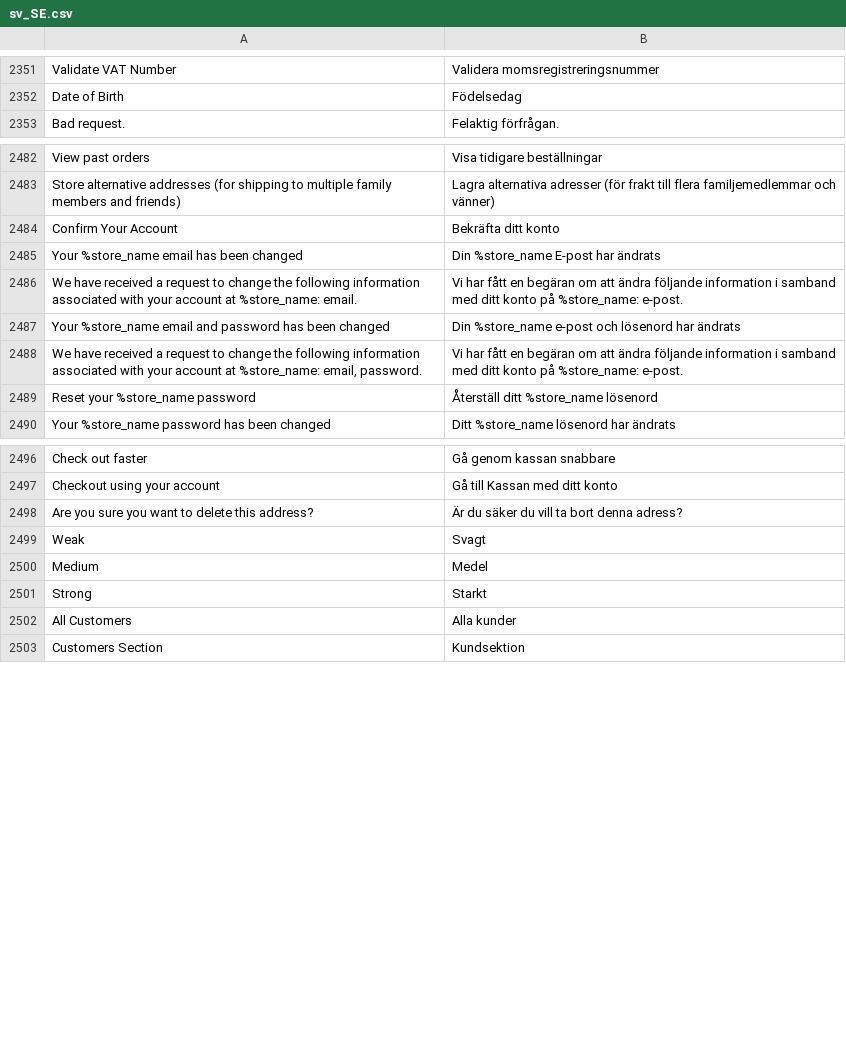
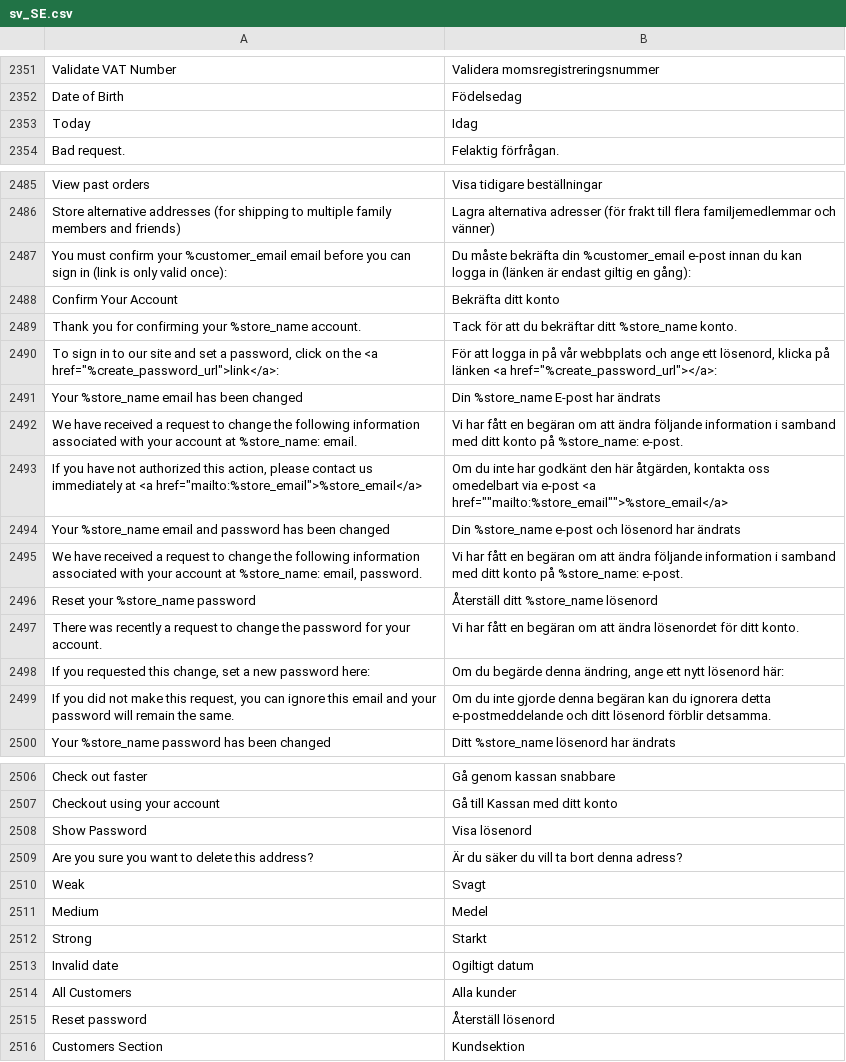
Before and after one commit to magento-l10n/language-sv_SE, a CSV file: sv_SE.csv, drawn as a sheet; only a part is shown, gaps mark what is left out; the diff covers the shown part only; the diff names each change by its address in the sheet, - before the commit and + after, or states it on an @@ line.

Commit message:
Updating translations from Crowdin.

```diff
--- a/sv_SE.csv
+++ b/sv_SE.csv
+row 2353: Today | Idag
+row 2487: You must confirm your %customer_email email before you can sign in (link is only valid once): | Du måste bekräfta din %customer_email e-post innan du kan logga in (länken är endast giltig en gång):
+row 2489: Thank you for confirming your %store_name account. | Tack för att du bekräftar ditt %store_name konto.
+row 2490: To sign in to our site and set a password, click on the <a href="%create_password_url">link</a>: | För att logga in på vår webbplats och ange ett lösenord, klicka på länken <a href="%create_password_url"></a>:
+row 2493: If you have not authorized this action, please contact us immediately at <a href="mailto:%store_email">%store_email</a> | Om du inte har godkänt den här åtgärden, kontakta oss omedelbart via e-post <a href=""mailto:%store_email"">%store_email</a>
+row 2497: There was recently a request to change the password for your account. | Vi har fått en begäran om att ändra lösenordet för ditt konto.
+row 2498: If you requested this change, set a new password here: | Om du begärde denna ändring, ange ett nytt lösenord här:
+row 2499: If you did not make this request, you can ignore this email and your password will remain the same. | Om du inte gjorde denna begäran kan du ignorera detta e-postmeddelande och ditt lösenord förblir detsamma.
+row 2508: Show Password | Visa lösenord
+row 2513: Invalid date | Ogiltigt datum
+row 2515: Reset password | Återställ lösenord
```
Also changed, not shown: 7 added rows elsewhere in this file, 1 other file.
